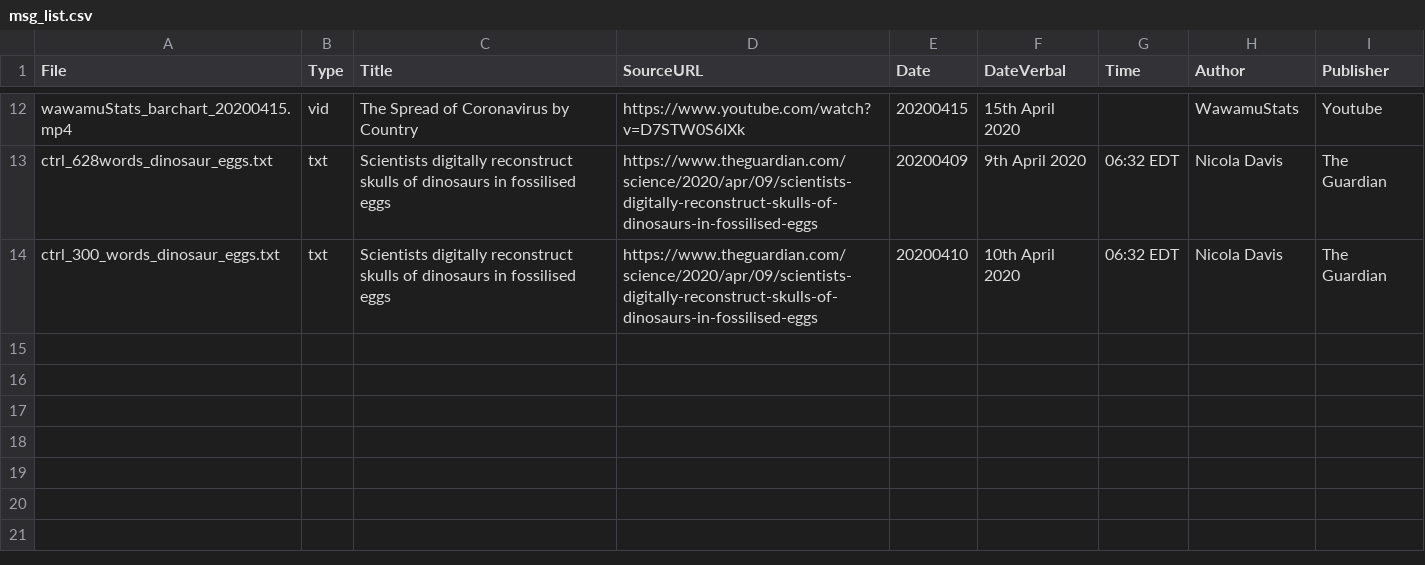
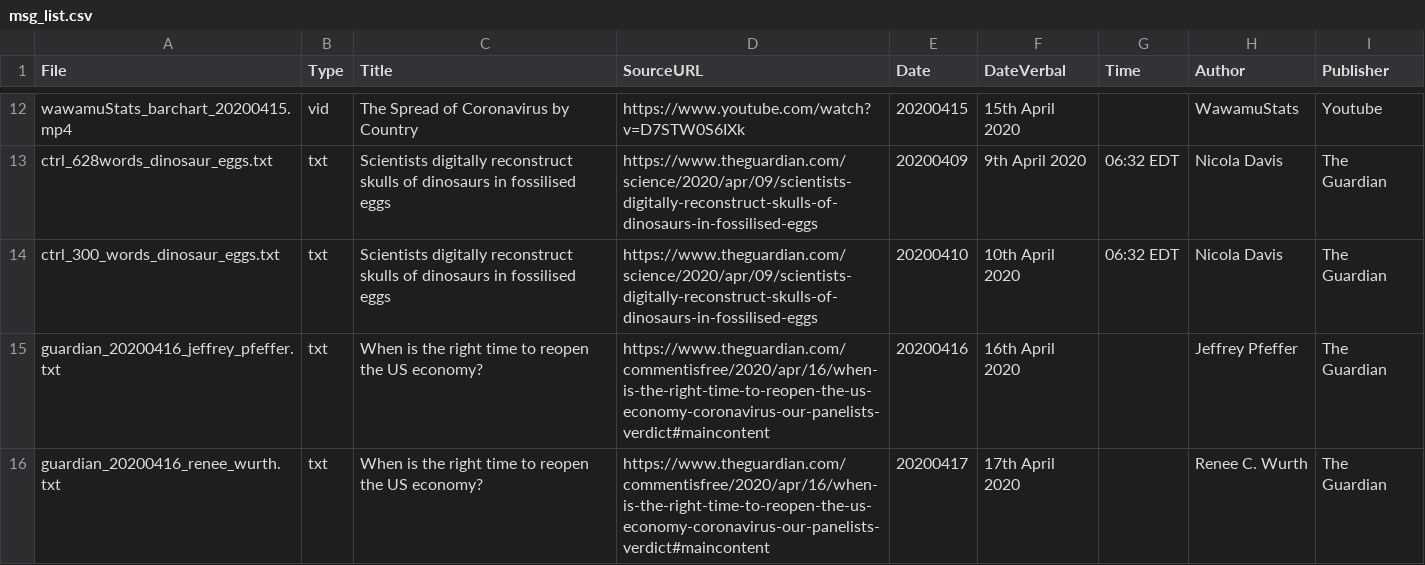
Before and after one commit to JamesPHoughton/msg_bank, a CSV file: covid/msg_list.csv, drawn as a sheet; only a part is shown, gaps mark what is left out; the diff names each change by its address in the sheet, - before the commit and + after, or states it on an @@ line.

Commit message:
reopen economy quiz and texts

```diff
--- a/covid/msg_list.csv
+++ b/covid/msg_list.csv
+row 15: guardian_20200416_jeffrey_pfeffer.txt | txt | When is the right time to reopen the US economy? | https://www.theguardian.com/commentisfree/2020/apr/16/when-is-the-right-time-to-reopen-the-us-economy-coronavirus-our-panelists-verdict#maincontent | 20200416 | 16th April 2020 |  | Jeffrey Pfeffer | The Guardian
+row 16: guardian_20200416_renee_wurth.txt | txt | When is the right time to reopen the US economy? | https://www.theguardian.com/commentisfree/2020/apr/16/when-is-the-right-time-to-reopen-the-us-economy-coronavirus-our-panelists-verdict#maincontent | 20200417 | 17th April 2020 |  | Renee C. Wurth | The Guardian
```
Also changed, not shown: 4 other files.
